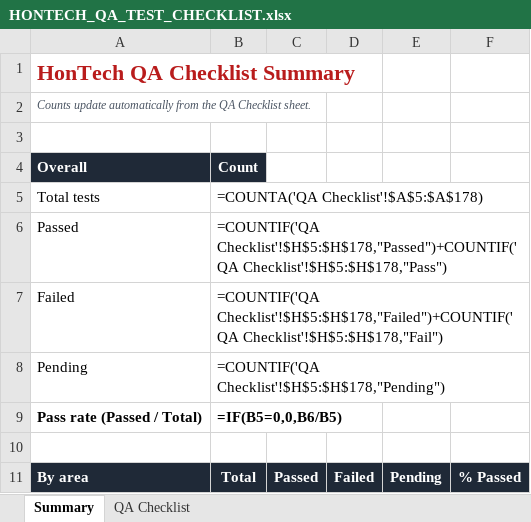
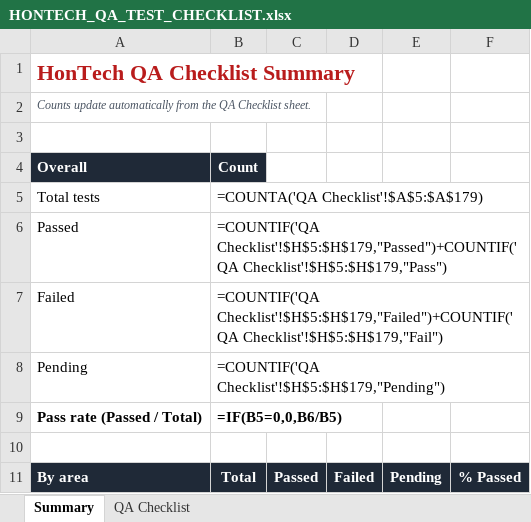
Before and after one commit to Justin-stack101/Hontech_Main_Active_Development_PHP_SQL, an Excel workbook: Hontech Documentation/HONTECH_QA_TEST_CHECKLIST.xlsx, sheet Summary, drawn as a sheet; only a part is shown; values as stored, in another font and other column widths than the file's, no borders; formulas without a stored value are shown as written; the diff covers the shown part only; the diff names each change by its address in the sheet, - before the commit and + after, or states it on an @@ line.

```diff
--- a/Hontech Documentation/HONTECH_QA_TEST_CHECKLIST.xlsx (sheet Summary)
+++ b/Hontech Documentation/HONTECH_QA_TEST_CHECKLIST.xlsx (sheet Summary)
-B5: =COUNTA('QA Checklist'!$A$5:$A$178)
+B5: =COUNTA('QA Checklist'!$A$5:$A$179)
-B6: =COUNTIF('QA Checklist'!$H$5:$H$178,"Passed")+COUNTIF('QA Checklist'!$H$5:$H$178,"Pass")
+B6: =COUNTIF('QA Checklist'!$H$5:$H$179,"Passed")+COUNTIF('QA Checklist'!$H$5:$H$179,"Pass")
-B7: =COUNTIF('QA Checklist'!$H$5:$H$178,"Failed")+COUNTIF('QA Checklist'!$H$5:$H$178,"Fail")
+B7: =COUNTIF('QA Checklist'!$H$5:$H$179,"Failed")+COUNTIF('QA Checklist'!$H$5:$H$179,"Fail")
-B8: =COUNTIF('QA Checklist'!$H$5:$H$178,"Pending")
+B8: =COUNTIF('QA Checklist'!$H$5:$H$179,"Pending")
```
Also changed, not shown: 56 edited cells elsewhere in this sheet, sheet QA Checklist, 6 other files.
